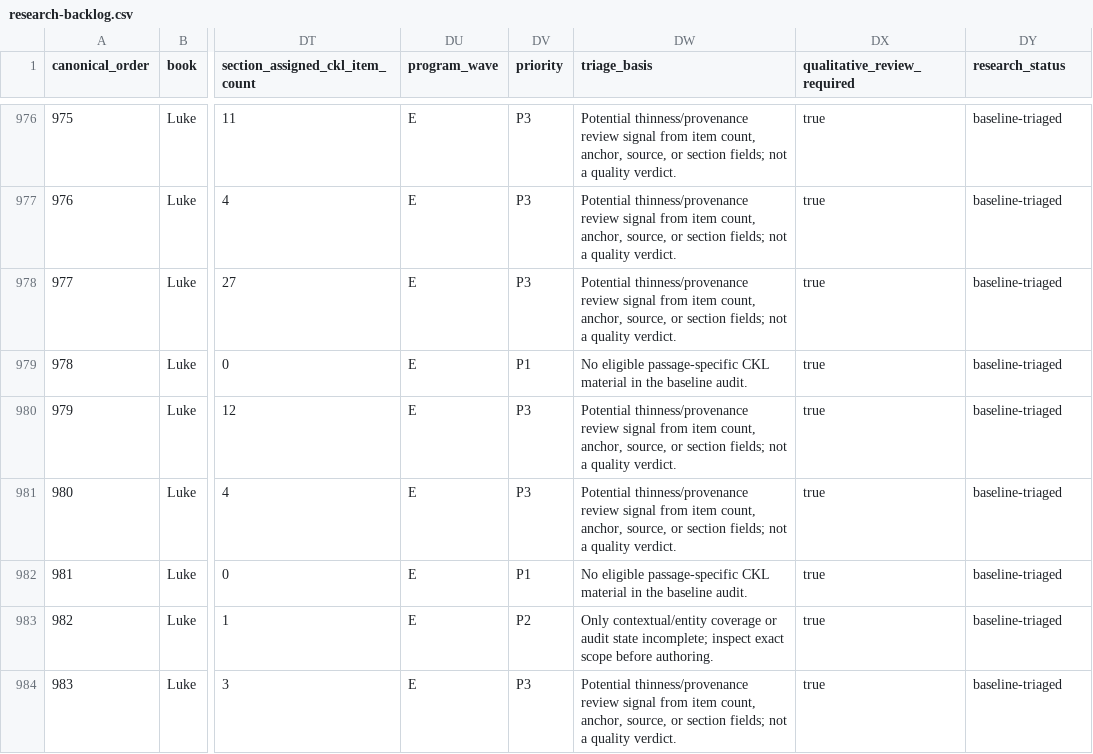
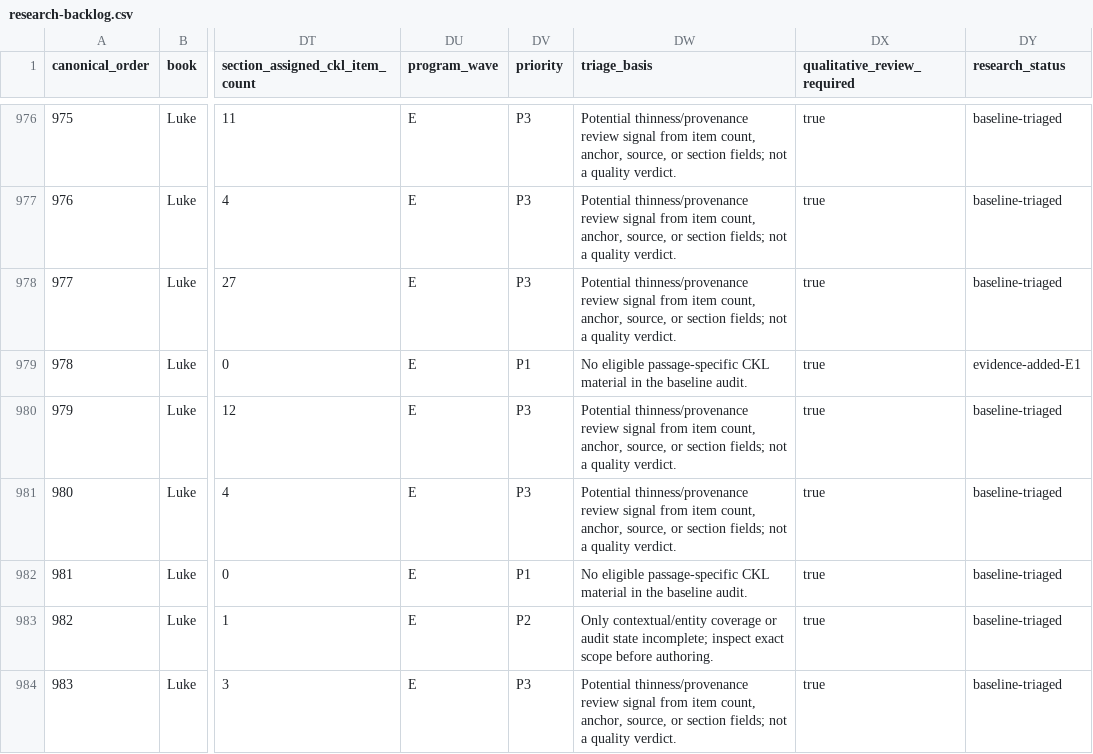
Before and after one commit to mcscwizzy/biblical-hermeneutics-framework, a CSV file: docs/evidence-depth/ed2-master/research-backlog.csv, drawn as a sheet; only a part is shown, gaps mark what is left out; the diff names each change by its address in the sheet, - before the commit and + after, or states it on an @@ line.

Commit message:
docs: record ED-2 New Testament batch E1

```diff
--- a/docs/evidence-depth/ed2-master/research-backlog.csv
+++ b/docs/evidence-depth/ed2-master/research-backlog.csv
-DY979 (research_status): baseline-triaged
+DY979 (research_status): evidence-added-E1
```
Also changed, not shown: 6 other files.
